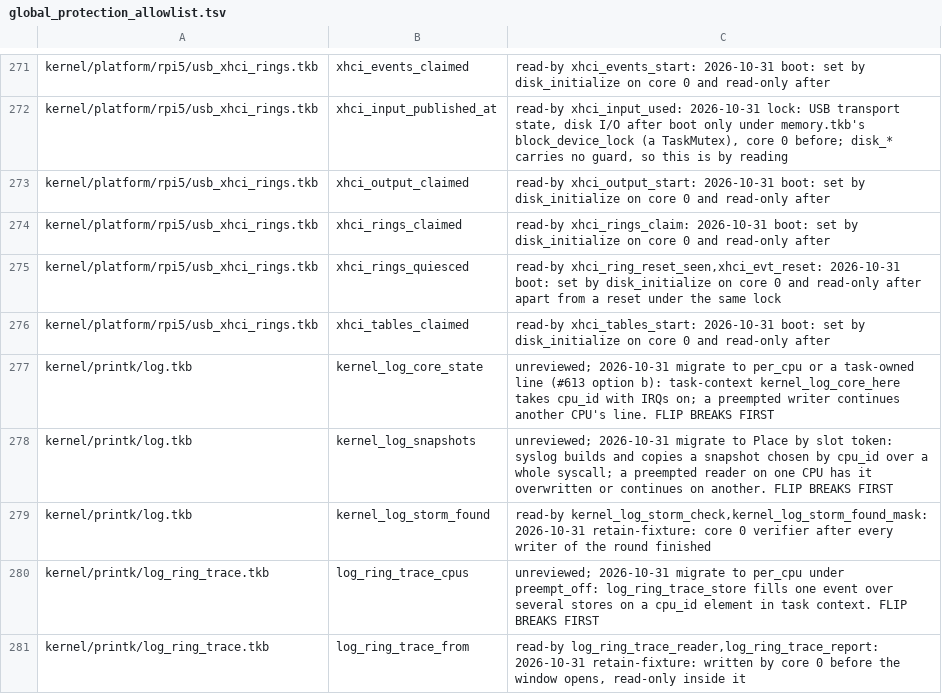
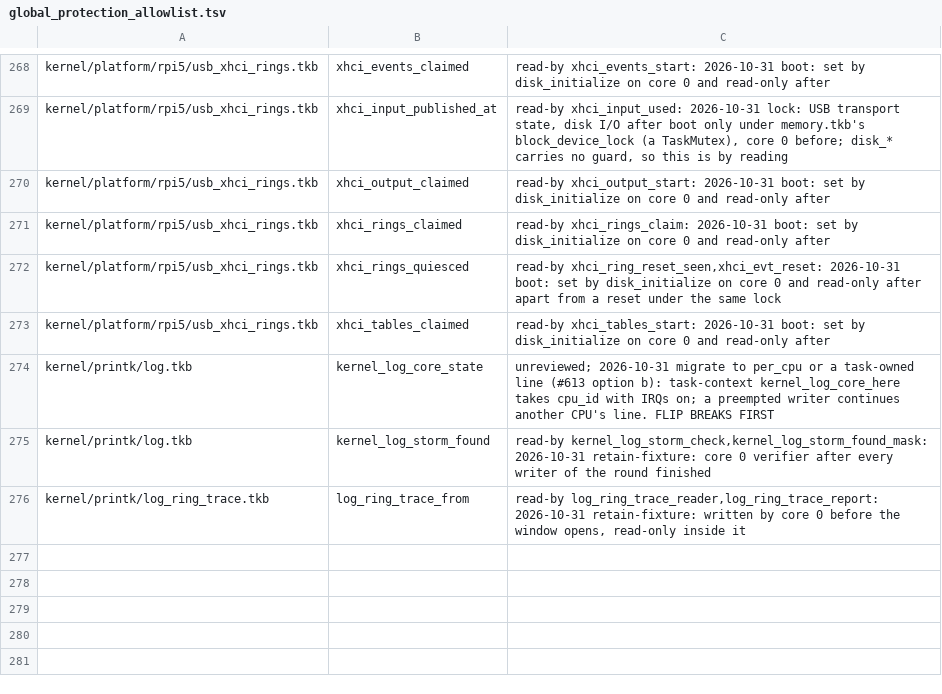
Before and after one commit to takibi-lang/takibi, a TSV file: scripts/global_protection_allowlist.tsv, drawn as a sheet; only a part is shown, gaps mark what is left out; the diff covers the shown part only; the diff names each change by its address in the sheet, - before the commit and + after, or states it on an @@ line.

```diff
--- a/scripts/global_protection_allowlist.tsv
+++ b/scripts/global_protection_allowlist.tsv
-row 278: kernel/printk/log.tkb | kernel_log_snapshots | unreviewed; 2026-10-31 migrate to Place by slot token: syslog builds and copies a snapshot chosen by cpu_id over a whole syscall; a preempted reader on one CPU has it overwritten or continues on another. FLIP BREAKS FIRST
-row 280: kernel/printk/log_ring_trace.tkb | log_ring_trace_cpus | unreviewed; 2026-10-31 migrate to per_cpu under preempt_off: log_ring_trace_store fills one event over several stores on a cpu_id element in task context. FLIP BREAKS FIRST
```
Also changed, not shown: 5 removed rows elsewhere in this file, scripts/raw_deref_budget.tsv, 11 other files.
